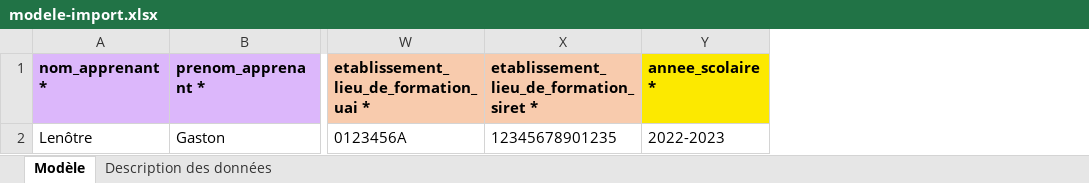
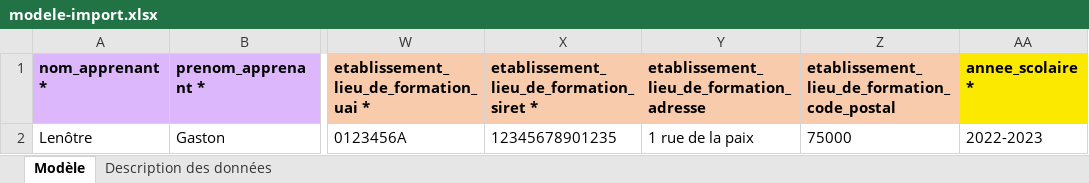
Before and after one commit to mission-apprentissage/flux-retour-cfas, an Excel workbook: ui/public/modele-import.xlsx, sheet Modèle, drawn as a sheet; only a part is shown, gaps mark what is left out; values as stored, in another font and other column widths than the file's, no borders; charts and pictures not drawn; the diff names each change by its address in the sheet, - before the commit and + after, or states it on an @@ line.

Commit message:
feat: ajout lieu de fomation adresse et code postal au model-import.slsx

```diff
--- a/ui/public/modele-import.xlsx (sheet Modèle)
+++ b/ui/public/modele-import.xlsx (sheet Modèle)
+column Y, rows 1-2: etablissement_lieu_de_formation_adresse | 1 rue de la paix
+column Z, rows 1-2: etablissement_lieu_de_formation_code_postal | 75000
```
Also changed, not shown: sheet Description des données, charts or pictures.
